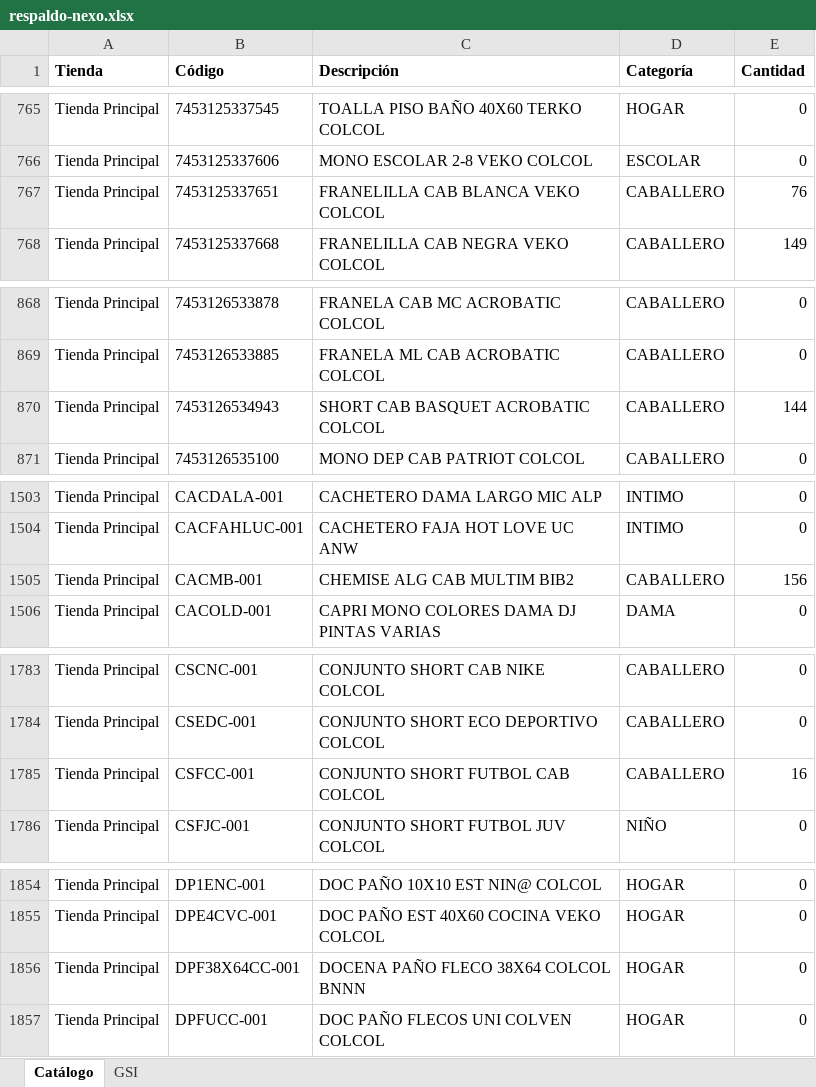
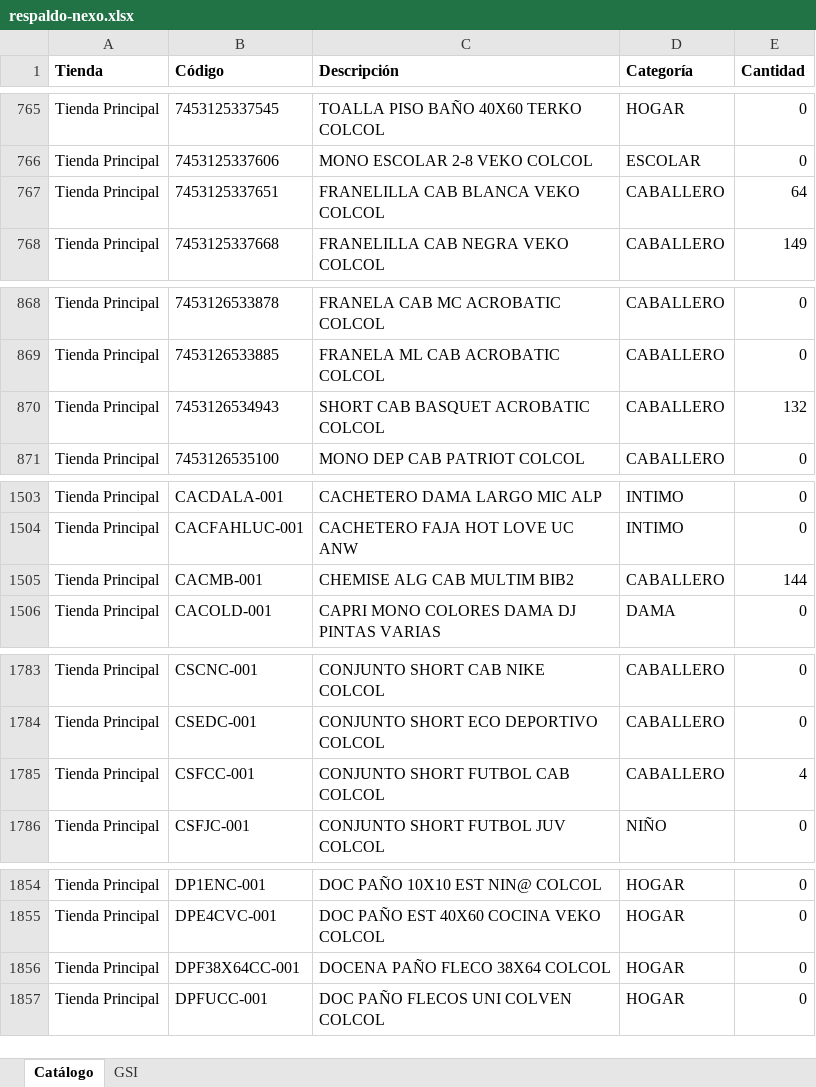
Before and after one commit to Anyer32/nexo-respaldo, an Excel workbook: respaldo-nexo.xlsx, sheet Catálogo, drawn as a sheet; only a part is shown, gaps mark what is left out; values as stored, in another font and other column widths than the file's, no borders; the diff covers the shown part only; the diff names each change by its address in the sheet, - before the commit and + after, or states it on an @@ line.

```diff
--- a/respaldo-nexo.xlsx (sheet Catálogo)
+++ b/respaldo-nexo.xlsx (sheet Catálogo)
-E767 (Cantidad): 76
+E767 (Cantidad): 64
-E870 (Cantidad): 144
+E870 (Cantidad): 132
-E1505 (Cantidad): 156
+E1505 (Cantidad): 144
-E1785 (Cantidad): 16
+E1785 (Cantidad): 4
-C1856 (Descripción): DOCENA PAÑO FLECO 38X64 COLCOL BNNN
+C1856 (Descripción): DOCENA PAÑO FLECO 38X64 COLCOL
```
Also changed, not shown: 20 edited cells elsewhere in this sheet, sheet GSI.
